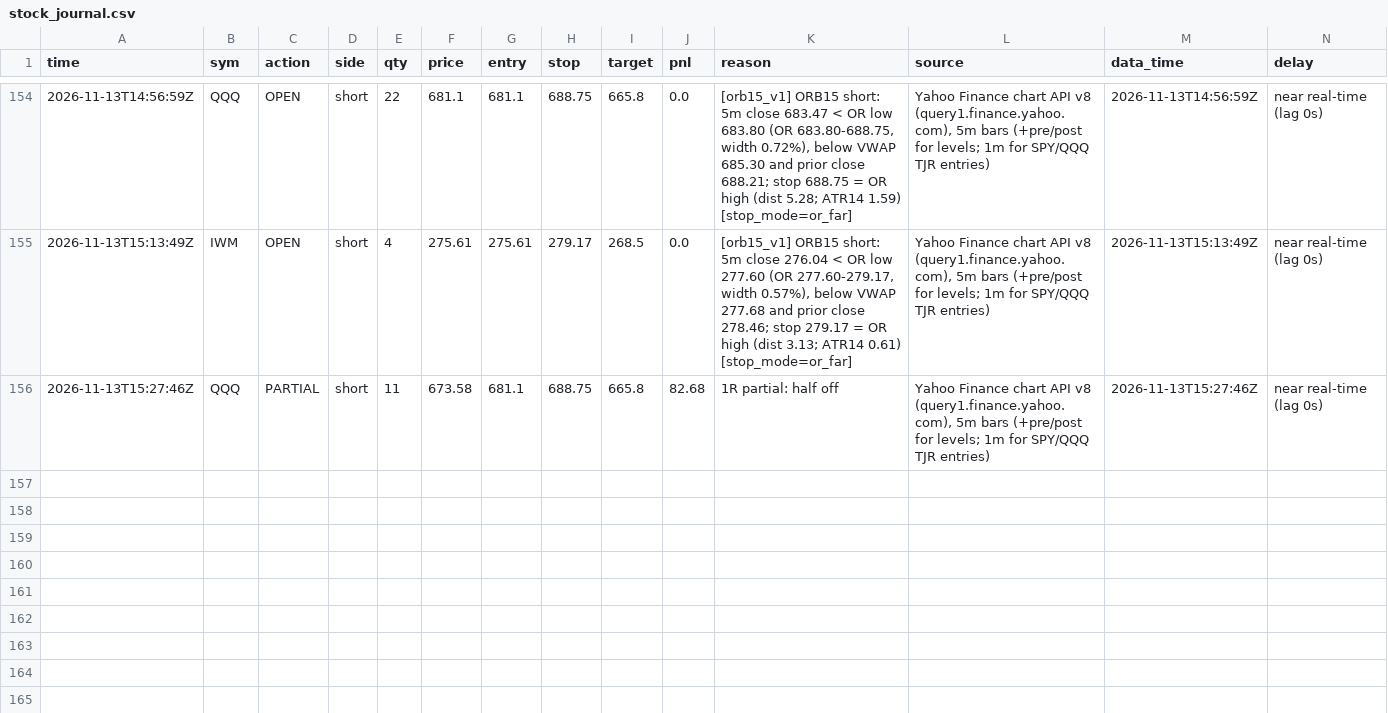
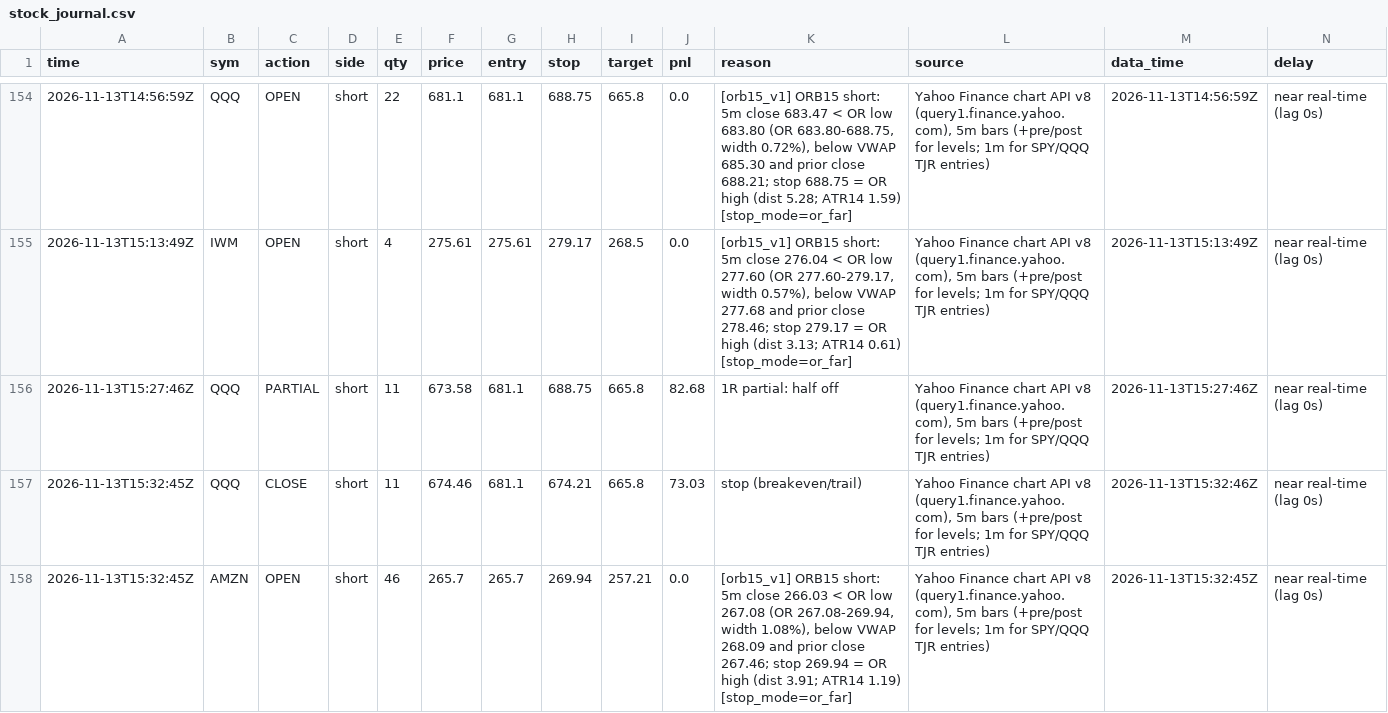
Before and after one commit to northgeorgiacablingco-commits/paper-trading-dashboard, a CSV file: data/stock_journal.csv, drawn as a sheet; only a part is shown, gaps mark what is left out; rows hold the shown columns only; the diff names each change by its address in the sheet, - before the commit and + after, or states it on an @@ line.

```diff
--- a/data/stock_journal.csv
+++ b/data/stock_journal.csv
+row 157: 2026-11-13T15:32:45Z | QQQ | CLOSE | short | 11 | 674.46 | 681.1 | 674.21 | 665.8 | 73.03 | stop (breakeven/trail) | Yahoo Finance chart API v8 (query1.finance.yahoo.com), 5m bars (+pre/post for levels; 1m for SPY/QQQ TJR entries) | 2026-11-13T15:32:46Z | near real-time (lag 0s)
+row 158: 2026-11-13T15:32:45Z | AMZN | OPEN | short | 46 | 265.7 | 265.7 | 269.94 | 257.21 | 0.0 | [orb15_v1] ORB15 short: 5m close 266.03 < OR low 267.08 (OR 267.08-269.94, width 1.08%), below VWAP 268.09 and prior close 267.46; stop 269.94 = OR high (dist 3.91; ATR14 1.19) [stop_mode=or_far] | Yahoo Finance chart API v8 (query1.finance.yahoo.com), 5m bars (+pre/post for levels; 1m for SPY/QQQ TJR entries) | 2026-11-13T15:32:45Z | near real-time (lag 0s)
```
Also changed, not shown: data/stock_signals.csv, 4 other files.
